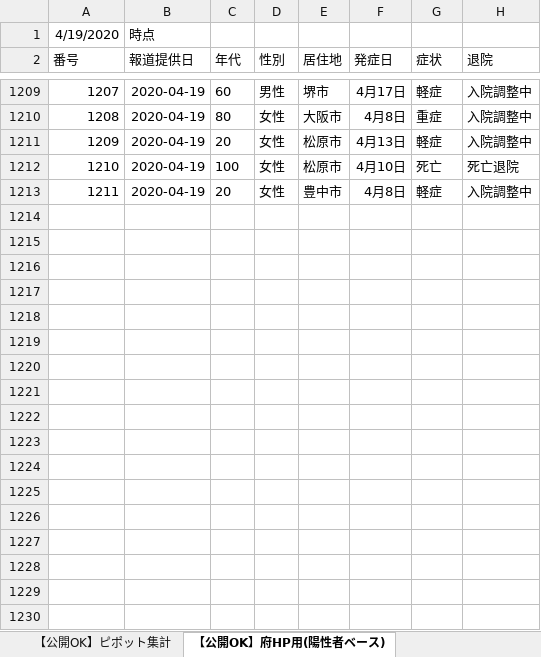
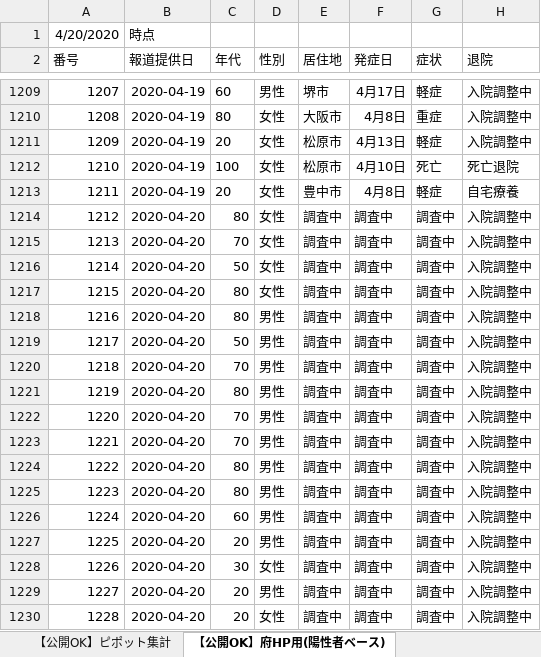
Before and after one commit to y-chan/covid19osaka-scraping, an Excel workbook: patients_and_inspections.xlsx, sheet 【公開OK】府HP用(陽性者ベース), drawn as a sheet; only a part is shown, gaps mark what is left out; values as stored, in another font and other column widths than the file's, no borders; the diff covers the shown part only; the diff names each change by its address in the sheet, - before the commit and + after, or states it on an @@ line.

```diff
--- a/patients_and_inspections.xlsx (sheet 【公開OK】府HP用(陽性者ベース))
+++ b/patients_and_inspections.xlsx (sheet 【公開OK】府HP用(陽性者ベース))
@@ column A (番号) renumbered in row 1 @@
-H1213 (退院): 入院調整中
+H1213 (退院): 自宅療養
+row 1214: 1212 | 2020-04-20 | 80 | 女性 | 調査中 | 調査中 | 調査中 | 入院調整中
+row 1215: 1213 | 2020-04-20 | 70 | 女性 | 調査中 | 調査中 | 調査中 | 入院調整中
+row 1216: 1214 | 2020-04-20 | 50 | 女性 | 調査中 | 調査中 | 調査中 | 入院調整中
+row 1217: 1215 | 2020-04-20 | 80 | 女性 | 調査中 | 調査中 | 調査中 | 入院調整中
+row 1218: 1216 | 2020-04-20 | 80 | 男性 | 調査中 | 調査中 | 調査中 | 入院調整中
+row 1219: 1217 | 2020-04-20 | 50 | 男性 | 調査中 | 調査中 | 調査中 | 入院調整中
+row 1220: 1218 | 2020-04-20 | 70 | 男性 | 調査中 | 調査中 | 調査中 | 入院調整中
+row 1221: 1219 | 2020-04-20 | 80 | 男性 | 調査中 | 調査中 | 調査中 | 入院調整中
+row 1222: 1220 | 2020-04-20 | 70 | 男性 | 調査中 | 調査中 | 調査中 | 入院調整中
+row 1223: 1221 | 2020-04-20 | 70 | 男性 | 調査中 | 調査中 | 調査中 | 入院調整中
+row 1224: 1222 | 2020-04-20 | 80 | 男性 | 調査中 | 調査中 | 調査中 | 入院調整中
+row 1225: 1223 | 2020-04-20 | 80 | 男性 | 調査中 | 調査中 | 調査中 | 入院調整中
+row 1226: 1224 | 2020-04-20 | 60 | 男性 | 調査中 | 調査中 | 調査中 | 入院調整中
+row 1227: 1225 | 2020-04-20 | 20 | 男性 | 調査中 | 調査中 | 調査中 | 入院調整中
+row 1228: 1226 | 2020-04-20 | 30 | 女性 | 調査中 | 調査中 | 調査中 | 入院調整中
+row 1229: 1227 | 2020-04-20 | 20 | 男性 | 調査中 | 調査中 | 調査中 | 入院調整中
+row 1230: 1228 | 2020-04-20 | 20 | 女性 | 調査中 | 調査中 | 調査中 | 入院調整中
```
Also changed, not shown: 67 added rows and 87 edited cells elsewhere in this sheet, sheet 【公開OK】コロナサイト用（日付ベース）, sheet 【公開OK】ピポット集計, 1 other file.
